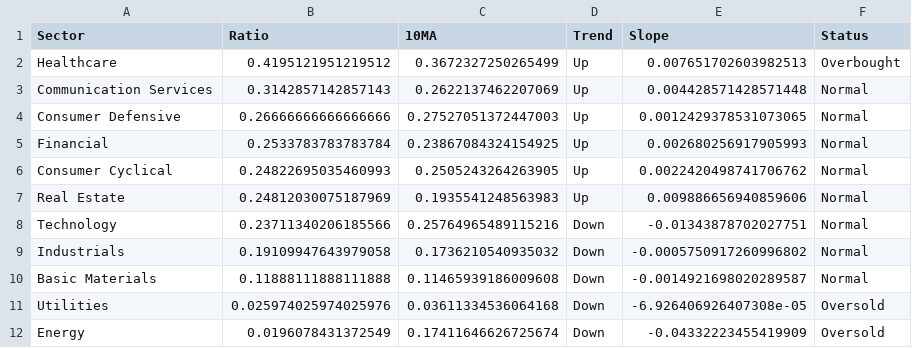
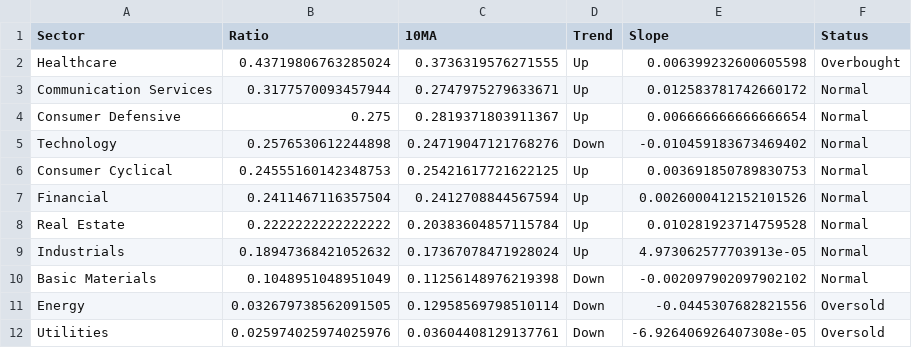
Before and after one commit to tradermonty/uptrend-dashboard, a CSV file: data/sector_summary.csv, drawn as a sheet.

```diff
--- a/data/sector_summary.csv
+++ b/data/sector_summary.csv
@@ -1,12 +1,12 @@
 Sector,Ratio,10MA,Trend,Slope,Status
-Healthcare,0.4195121951219512,0.3672327250265499,Up,0.007651702603982513,Overbought
-Communication Services,0.3142857142857143,0.2622137462207069,Up,0.004428571428571448,Normal
-Consumer Defensive,0.26666666666666666,0.27527051372447003,Up,0.0012429378531073065,Normal
-Financial,0.2533783783783784,0.23867084324154925,Up,0.002680256917905993,Normal
-Consumer Cyclical,0.24822695035460993,0.2505243264263905,Up,0.0022420498741706762,Normal
-Real Estate,0.24812030075187969,0.1935541248563983,Up,0.009886656940859606,Normal
-Technology,0.23711340206185566,0.25764965489115216,Down,-0.01343878702027751,Normal
-Industrials,0.19109947643979058,0.1736210540935032,Down,-0.0005750917260996802,Normal
-Basic Materials,0.11888111888111888,0.11465939186009608,Down,-0.0014921698020289587,Normal
-Utilities,0.025974025974025976,0.03611334536064168,Down,-6.926406926407308e-05,Oversold
-Energy,0.0196078431372549,0.17411646626725674,Down,-0.04332223455419909,Oversold
+Healthcare,0.43719806763285024,0.3736319576271555,Up,0.006399232600605598,Overbought
+Communication Services,0.3177570093457944,0.2747975279633671,Up,0.012583781742660172,Normal
+Consumer Defensive,0.275,0.2819371803911367,Up,0.006666666666666654,Normal
+Technology,0.2576530612244898,0.24719047121768276,Down,-0.010459183673469402,Normal
+Consumer Cyclical,0.24555160142348753,0.25421617721622125,Up,0.003691850789830753,Normal
+Financial,0.2411467116357504,0.2412708844567594,Up,0.0026000412152101526,Normal
+Real Estate,0.2222222222222222,0.20383604857115784,Up,0.010281923714759528,Normal
+Industrials,0.18947368421052632,0.17367078471928024,Up,4.973062577703913e-05,Normal
+Basic Materials,0.1048951048951049,0.11256148976219398,Down,-0.002097902097902102,Normal
+Energy,0.032679738562091505,0.12958569798510114,Down,-0.0445307682821556,Oversold
+Utilities,0.025974025974025976,0.03604408129137761,Down,-6.926406926407308e-05,Oversold
```
Also changed, not shown: data/industry_summary.csv, data/sector_dispersion.csv, 2 other files.
